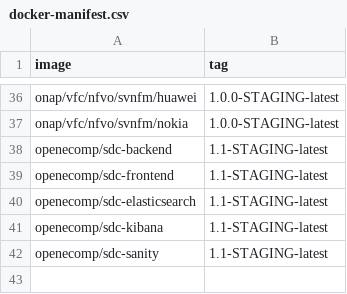
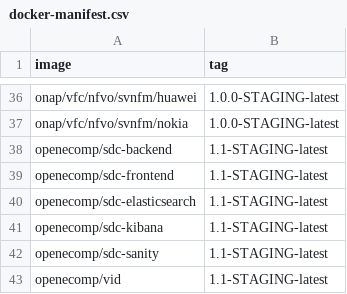
Before and after one commit to onap/integration, a CSV file: version-manifest/src/main/resources/docker-manifest.csv, drawn as a sheet; only a part is shown, gaps mark what is left out; the diff names each change by its address in the sheet, - before the commit and + after, or states it on an @@ line.

```diff
--- a/version-manifest/src/main/resources/docker-manifest.csv
+++ b/version-manifest/src/main/resources/docker-manifest.csv
+row 43: openecomp/vid | 1.1-STAGING-latest
```
Also changed, not shown: version-manifest/src/main/resources/java-manifest.csv.
